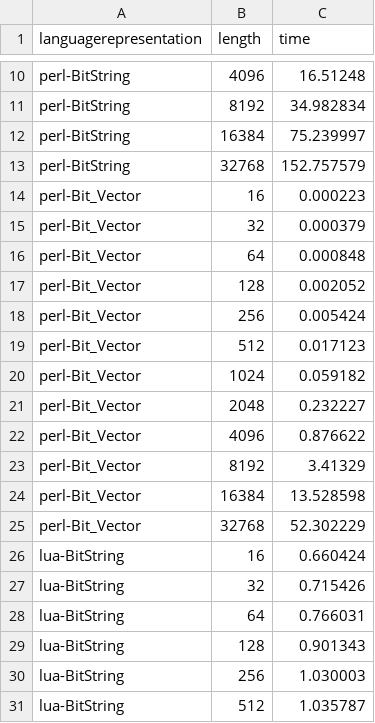
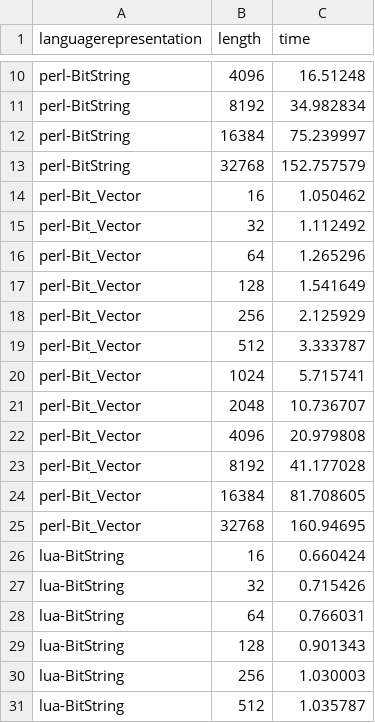
Before and after one commit to JJ/2016-ea-languages-wcci, a CSV file: measures.csv, drawn as a sheet; only a part is shown, gaps mark what is left out.

```diff
--- a/measures.csv
+++ b/measures.csv
@@ -13,14 +13,14 @@ perl-BitString, 16384, 75.239997
 perl-BitString, 32768, 152.757579
-perl-Bit_Vector, 16, 0.000223
-perl-Bit_Vector, 32, 0.000379
-perl-Bit_Vector, 64, 0.000848
-perl-Bit_Vector, 128, 0.002052
-perl-Bit_Vector, 256, 0.005424
-perl-Bit_Vector, 512, 0.017123
-perl-Bit_Vector, 1024, 0.059182
-perl-Bit_Vector, 2048, 0.232227
-perl-Bit_Vector, 4096, 0.876622
-perl-Bit_Vector, 8192, 3.41329
-perl-Bit_Vector, 16384, 13.528598
-perl-Bit_Vector, 32768, 52.302229
+perl-Bit_Vector, 16, 1.050462
+perl-Bit_Vector, 32, 1.112492
+perl-Bit_Vector, 64, 1.265296
+perl-Bit_Vector, 128, 1.541649
+perl-Bit_Vector, 256, 2.125929
+perl-Bit_Vector, 512, 3.333787
+perl-Bit_Vector, 1024, 5.715741
+perl-Bit_Vector, 2048, 10.736707
+perl-Bit_Vector, 4096, 20.979808
+perl-Bit_Vector, 8192, 41.177028
+perl-Bit_Vector, 16384, 81.708605
+perl-Bit_Vector, 32768, 160.94695
 lua-BitString, 16, 0.660424
```
Also changed, not shown: 1 other file.
